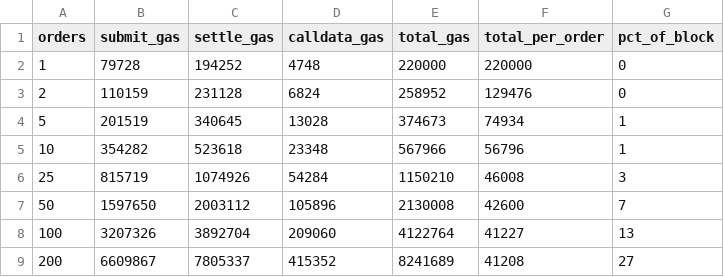
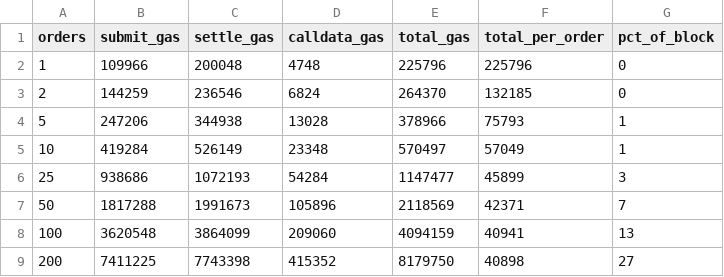
Before and after one commit to mansi0xc/otter, a CSV file: harness/results/gas-curve.csv, drawn as a sheet; only a part is shown; the diff covers the shown part only.

Commit message:
escrow on submit and routing the burn to LPs

```diff
--- a/harness/results/gas-curve.csv
+++ b/harness/results/gas-curve.csv
@@ -1,9 +1,9 @@
 orders,submit_gas,settle_gas,calldata_gas,total_gas,total_per_order,pct_of_block
-1,79728,194252,4748,220000,220000,0
-2,110159,231128,6824,258952,129476,0
-5,201519,340645,13028,374673,74934,1
-10,354282,523618,23348,567966,56796,1
-25,815719,1074926,54284,1150210,46008,3
-50,1597650,2003112,105896,2130008,42600,7
-100,3207326,3892704,209060,4122764,41227,13
-200,6609867,7805337,415352,8241689,41208,27
+1,109966,200048,4748,225796,225796,0
+2,144259,236546,6824,264370,132185,0
+5,247206,344938,13028,378966,75793,1
+10,419284,526149,23348,570497,57049,1
+25,938686,1072193,54284,1147477,45899,3
+50,1817288,1991673,105896,2118569,42371,7
+100,3620548,3864099,209060,4094159,40941,13
+200,7411225,7743398,415352,8179750,40898,27
```
Also changed, not shown: 15 edited cells elsewhere in this file, 14 other files.
